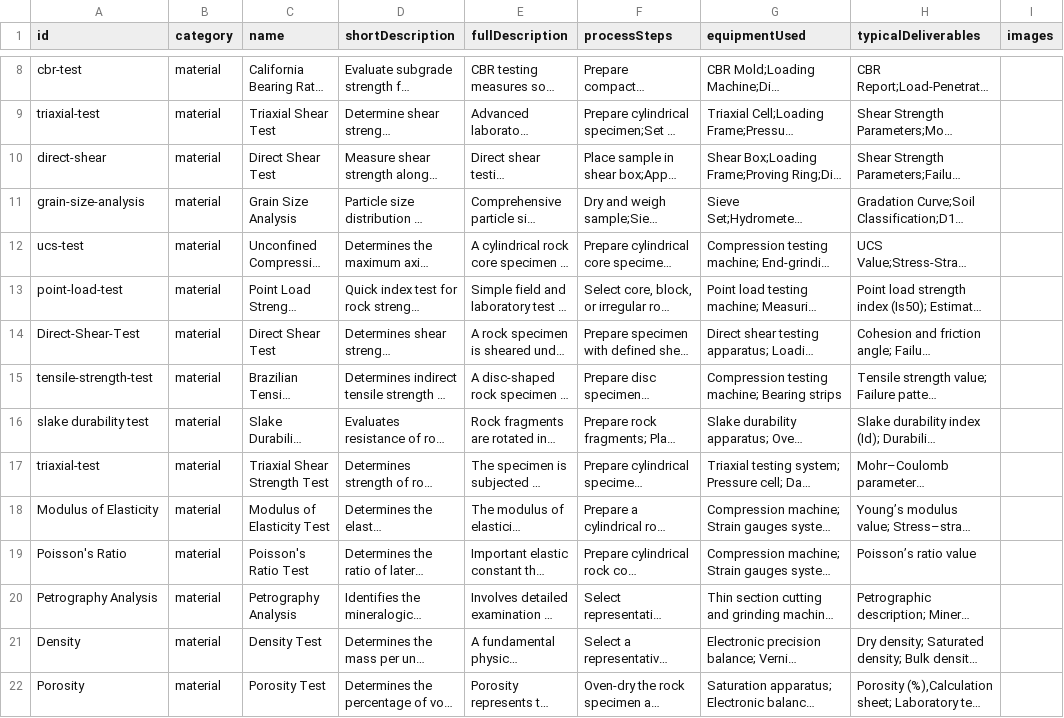
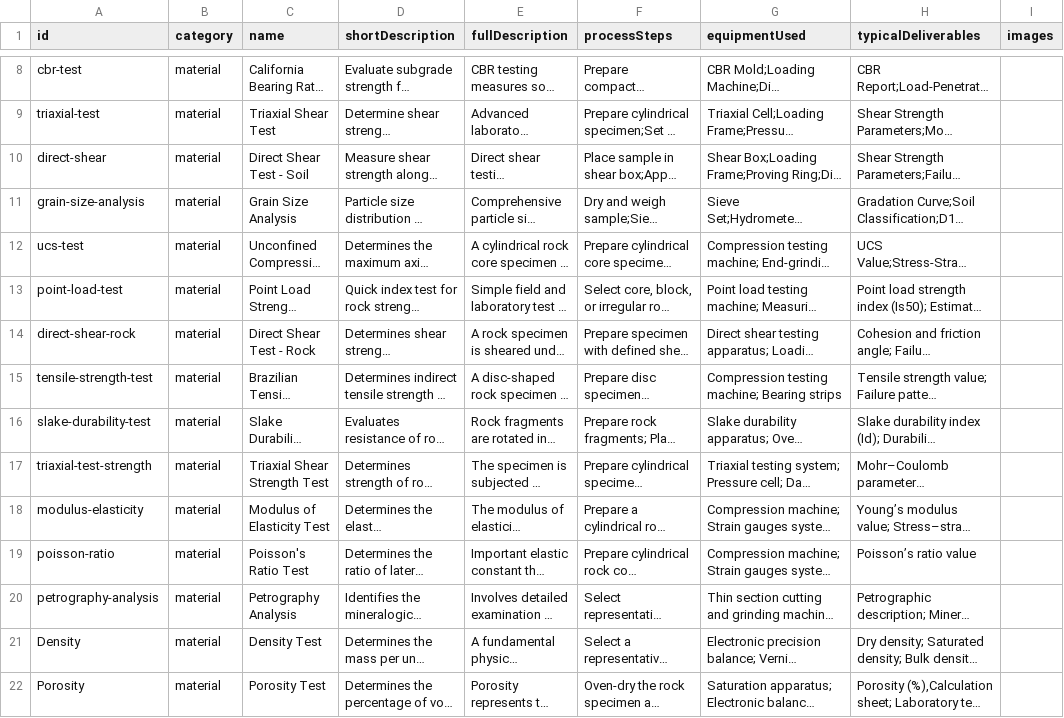
Before and after one commit to nsenngineering/nswebsite, a CSV file: content/services/services.csv, drawn as a sheet; only a part is shown, gaps mark what is left out; long unchanged cells end in …; the diff covers the shown part only; the diff names each change by its address in the sheet, - before the commit and + after, or states it on an @@ line.

```diff
--- a/content/services/services.csv
+++ b/content/services/services.csv
-C10 (name): Direct Shear Test
+C10 (name): Direct Shear Test - Soil
-A14 (id): Direct-Shear-Test
+A14 (id): direct-shear-rock
-C14 (name): Direct Shear Test
+C14 (name): Direct Shear Test - Rock
-A16 (id): slake durability test
+A16 (id): slake-durability-test
-A17 (id): triaxial-test
+A17 (id): triaxial-test-strength
-A18 (id): Modulus of Elasticity
+A18 (id): modulus-elasticity
-A19 (id): Poisson's Ratio
+A19 (id): poisson-ratio
-A20 (id): Petrography Analysis
+A20 (id): petrography-analysis
```
Also changed, not shown: 9 edited cells elsewhere in this file.
